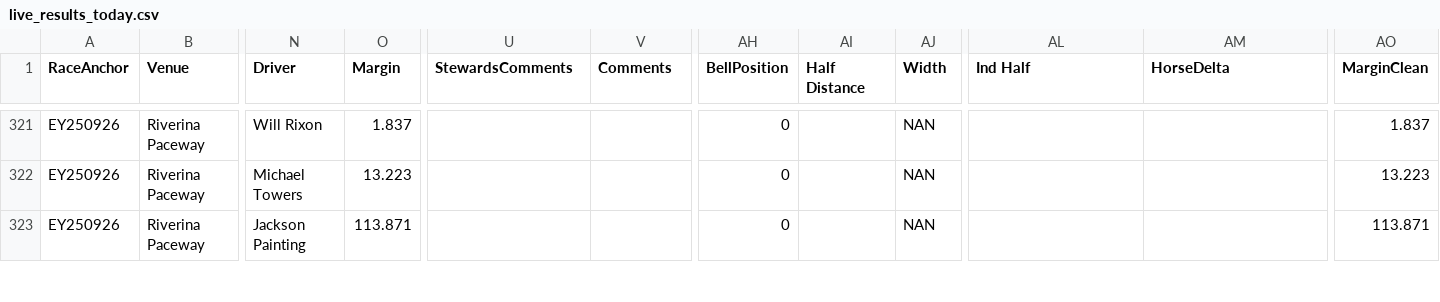
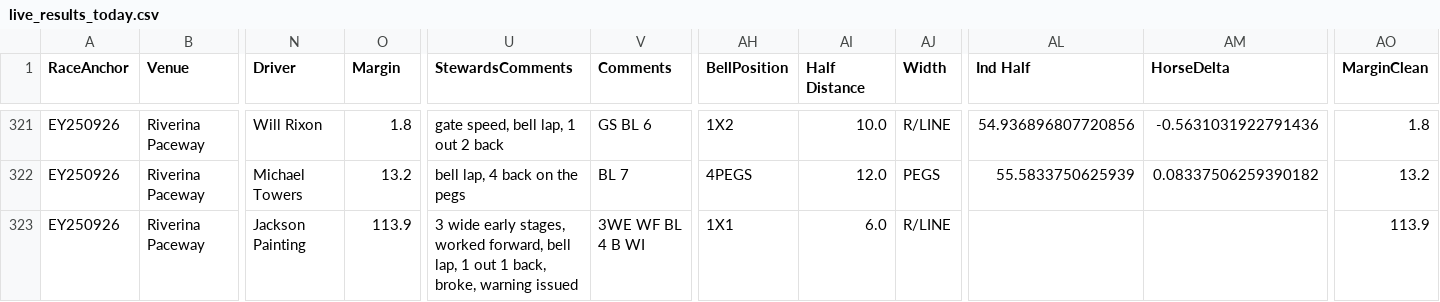
Before and after one commit to harnessapp/Trotify, a CSV file: live_results_today.csv, drawn as a sheet; only a part is shown, gaps mark what is left out; the diff covers the shown part only; the diff names each change by its address in the sheet, - before the commit and + after, or states it on an @@ line.

```diff
--- a/live_results_today.csv
+++ b/live_results_today.csv
-O321 (Margin): 1.837
+O321 (Margin): 1.8
-U321 (StewardsComments): (empty)
+U321 (StewardsComments): gate speed, bell lap, 1 out 2 back
-V321 (Comments): (empty)
+V321 (Comments): GS BL 6
-AH321 (BellPosition): 0
+AH321 (BellPosition): 1X2
-AI321 (Half Distance): (empty)
+AI321 (Half Distance): 10.0
-AJ321 (Width): NAN
+AJ321 (Width): R/LINE
-AL321 (Ind Half): (empty)
+AL321 (Ind Half): 54.936896807720856
-AM321 (HorseDelta): (empty)
+AM321 (HorseDelta): -0.5631031922791436
-AO321 (MarginClean): 1.837
+AO321 (MarginClean): 1.8
-O322 (Margin): 13.223
+O322 (Margin): 13.2
-U322 (StewardsComments): (empty)
+U322 (StewardsComments): bell lap, 4 back on the pegs
-V322 (Comments): (empty)
+V322 (Comments): BL 7
-AH322 (BellPosition): 0
+AH322 (BellPosition): 4PEGS
-AI322 (Half Distance): (empty)
+AI322 (Half Distance): 12.0
-AJ322 (Width): NAN
+AJ322 (Width): PEGS
-AL322 (Ind Half): (empty)
+AL322 (Ind Half): 55.5833750625939
-AM322 (HorseDelta): (empty)
+AM322 (HorseDelta): 0.08337506259390182
-AO322 (MarginClean): 13.223
+AO322 (MarginClean): 13.2
-O323 (Margin): 113.871
+O323 (Margin): 113.9
-U323 (StewardsComments): (empty)
+U323 (StewardsComments): 3 wide early stages, worked forward, bell lap, 1 out 1 back, broke, warning issued
-V323 (Comments): (empty)
+V323 (Comments): 3WE WF BL 4 B WI
-AH323 (BellPosition): 0
+AH323 (BellPosition): 1X1
-AI323 (Half Distance): (empty)
+AI323 (Half Distance): 6.0
-AJ323 (Width): NAN
+AJ323 (Width): R/LINE
-AO323 (MarginClean): 113.871
+AO323 (MarginClean): 113.9
```
Also changed, not shown: 61 edited cells elsewhere in this file, tab_dividends.csv.
